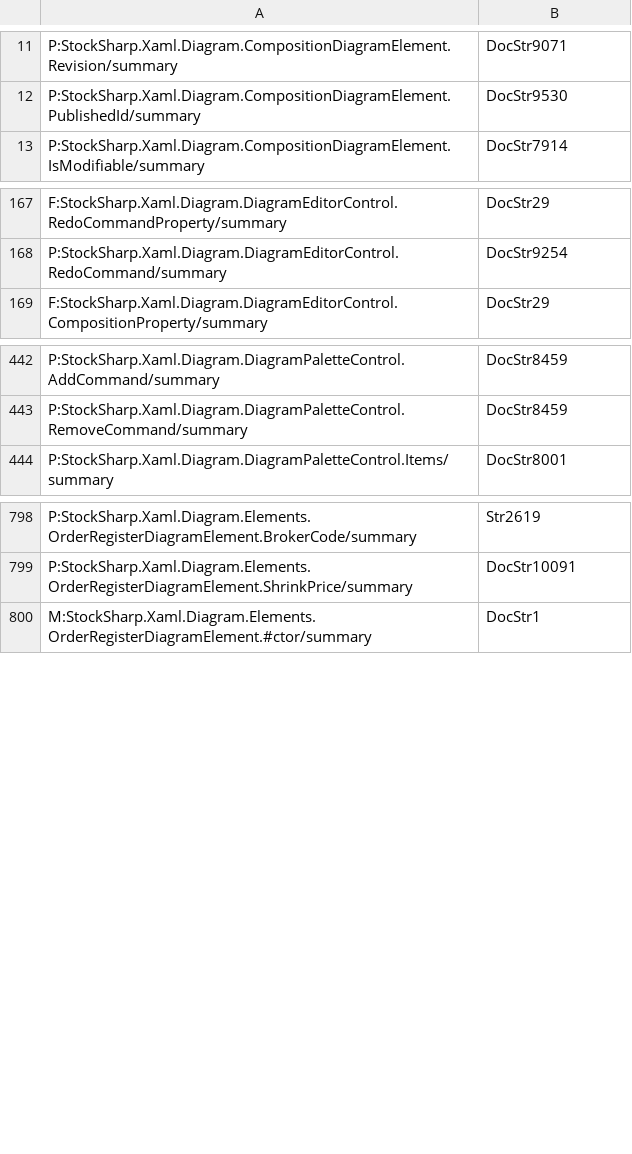
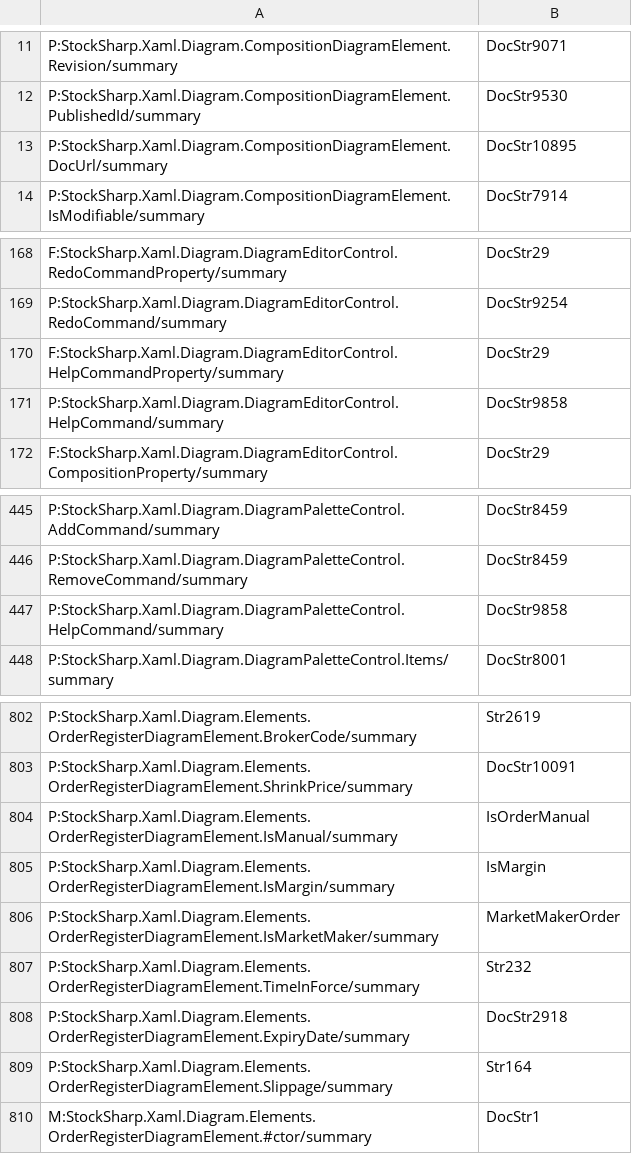
Before and after one commit to StockSharp/StockSharp, a CSV file: Localization/XmlComments/StockSharp.Xaml.Diagram.csv, drawn as a sheet; only a part is shown, gaps mark what is left out.

Commit message:
Diagram. More options for order registration.

```diff
--- a/Localization/XmlComments/StockSharp.Xaml.Diagram.csv
+++ b/Localization/XmlComments/StockSharp.Xaml.Diagram.csv
@@ -12,2 +12,3 @@ P:StockSharp.Xaml.Diagram.CompositionDiagramElement.Revision/summary;DocStr9071
 P:StockSharp.Xaml.Diagram.CompositionDiagramElement.PublishedId/summary;DocStr9530
+P:StockSharp.Xaml.Diagram.CompositionDiagramElement.DocUrl/summary;DocStr10895
 P:StockSharp.Xaml.Diagram.CompositionDiagramElement.IsModifiable/summary;DocStr7914
@@ -168,2 +169,4 @@ F:StockSharp.Xaml.Diagram.DiagramEditorControl.RedoCommandProperty/summary;DocSt
 P:StockSharp.Xaml.Diagram.DiagramEditorControl.RedoCommand/summary;DocStr9254
+F:StockSharp.Xaml.Diagram.DiagramEditorControl.HelpCommandProperty/summary;DocStr29
+P:StockSharp.Xaml.Diagram.DiagramEditorControl.HelpCommand/summary;DocStr9858
 F:StockSharp.Xaml.Diagram.DiagramEditorControl.CompositionProperty/summary;DocStr29
@@ -443,2 +446,3 @@ P:StockSharp.Xaml.Diagram.DiagramPaletteControl.AddCommand/summary;DocStr8459
 P:StockSharp.Xaml.Diagram.DiagramPaletteControl.RemoveCommand/summary;DocStr8459
+P:StockSharp.Xaml.Diagram.DiagramPaletteControl.HelpCommand/summary;DocStr9858
 P:StockSharp.Xaml.Diagram.DiagramPaletteControl.Items/summary;DocStr8001
@@ -799,2 +803,8 @@ P:StockSharp.Xaml.Diagram.Elements.OrderRegisterDiagramElement.BrokerCode/summar
 P:StockSharp.Xaml.Diagram.Elements.OrderRegisterDiagramElement.ShrinkPrice/summary;DocStr10091
+P:StockSharp.Xaml.Diagram.Elements.OrderRegisterDiagramElement.IsManual/summary;IsOrderManual
+P:StockSharp.Xaml.Diagram.Elements.OrderRegisterDiagramElement.IsMargin/summary;IsMargin
+P:StockSharp.Xaml.Diagram.Elements.OrderRegisterDiagramElement.IsMarketMaker/summary;MarketMakerOrder
+P:StockSharp.Xaml.Diagram.Elements.OrderRegisterDiagramElement.TimeInForce/summary;Str232
+P:StockSharp.Xaml.Diagram.Elements.OrderRegisterDiagramElement.ExpiryDate/summary;DocStr2918
+P:StockSharp.Xaml.Diagram.Elements.OrderRegisterDiagramElement.Slippage/summary;Str164
 M:StockSharp.Xaml.Diagram.Elements.OrderRegisterDiagramElement.#ctor/summary;DocStr1
```
Also changed, not shown: 3 other files.
